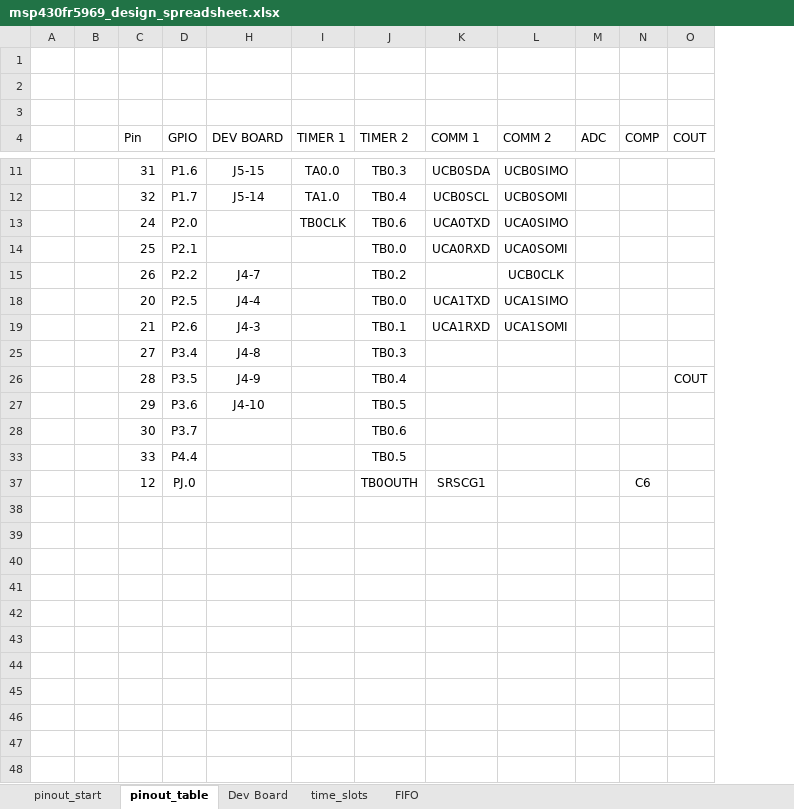
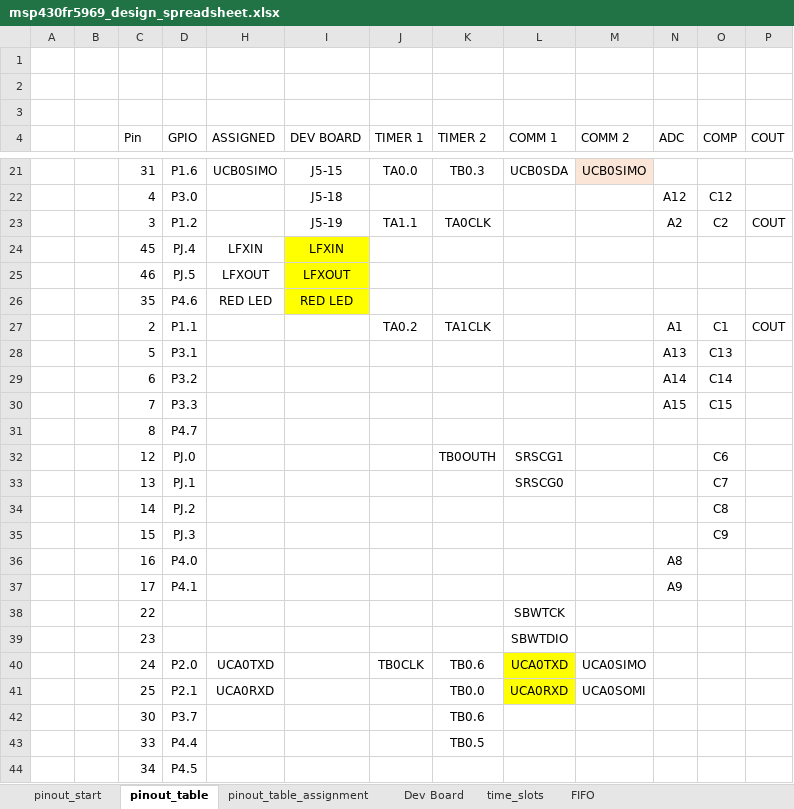
Before and after one commit to Andre-EE/MSP430-MCU, an Excel workbook: msp430fr5969_design_spreadsheet.xlsx, sheet pinout_table, drawn as a sheet; only a part is shown, gaps mark what is left out; values as stored, in another font and other column widths than the file's, no borders; table styles not drawn; addresses are those after the commit; the diff covers the shown part only; the diff names each change by its address in the sheet, - before the commit and + after, or states it on an @@ line.

```diff
--- a/msp430fr5969_design_spreadsheet.xlsx (sheet pinout_table)
+++ b/msp430fr5969_design_spreadsheet.xlsx (sheet pinout_table)
+sheet tab: pinout_table_assignment
+column H (ASSIGNED), row 21: UCB0SIMO; rows 40-41: UCA0TXD | UCA0RXD
-M21 fill: none
+M21 fill: #FBE5D6
@@ row 12 moved to row 20: 32 @@
@@ row 22 unhidden:  |  | 4 | P3.0 |  | J5-18 |  |  |  |  | A12 | C12 @@
@@ row 23 unhidden:  |  | 3 | P1.2 |  | J5-19 | TA1.1 | TA0CLK |  |  | A2 | C2 | COUT @@
+row 24:  |  | 45 | PJ.4 | LFXIN | LFXIN
+row 25:  |  | 46 | PJ.5 | LFXOUT | LFXOUT
+row 26:  |  | 35 | P4.6 | RED LED | RED LED
@@ row 27 unhidden:  |  | 2 | P1.1 |  |  | TA0.2 | TA1CLK |  |  | A1 | C1 | COUT @@
@@ row 28 unhidden:  |  | 5 | P3.1 |  |  |  |  |  |  | A13 | C13 @@
@@ row 29 unhidden:  |  | 6 | P3.2 |  |  |  |  |  |  | A14 | C14 @@
@@ row 30 unhidden:  |  | 7 | P3.3 |  |  |  |  |  |  | A15 | C15 @@
@@ row 31 unhidden:  |  | 8 | P4.7 @@
@@ row 37 moved to row 32: 12 @@
@@ row 33 unhidden:  |  | 13 | PJ.1 |  |  |  |  | SRSCG0 |  |  | C7 @@
@@ row 34 unhidden:  |  | 14 | PJ.2 |  |  |  |  |  |  |  | C8 @@
@@ row 35 unhidden:  |  | 15 | PJ.3 |  |  |  |  |  |  |  | C9 @@
@@ row 36 unhidden:  |  | 16 | P4.0 |  |  |  |  |  |  | A8 @@
@@ row 37 unhidden:  |  | 17 | P4.1 |  |  |  |  |  |  | A9 @@
@@ row 38 unhidden:  |  | 22 |  |  |  |  |  | SBWTCK @@
@@ row 39 unhidden:  |  | 23 |  |  |  |  |  | SBWTDIO @@
-L40:L41 fill: none
+L40:L41 fill: #FFFF00
@@ row 15 moved to row 14: 26 @@
@@ row 18 moved to row 11: 20 @@
@@ row 19 moved to row 10: 21 @@
@@ row 25 moved to row 15: 27 @@
@@ row 26 moved to row 16: 28 @@
@@ row 27 moved to row 8: 29 @@
@@ row 44 unhidden:  |  | 34 | P4.5 @@
```
Also changed, not shown: 4 added rows and 11 hidden or unhidden rows elsewhere in this sheet, 22 other files.
